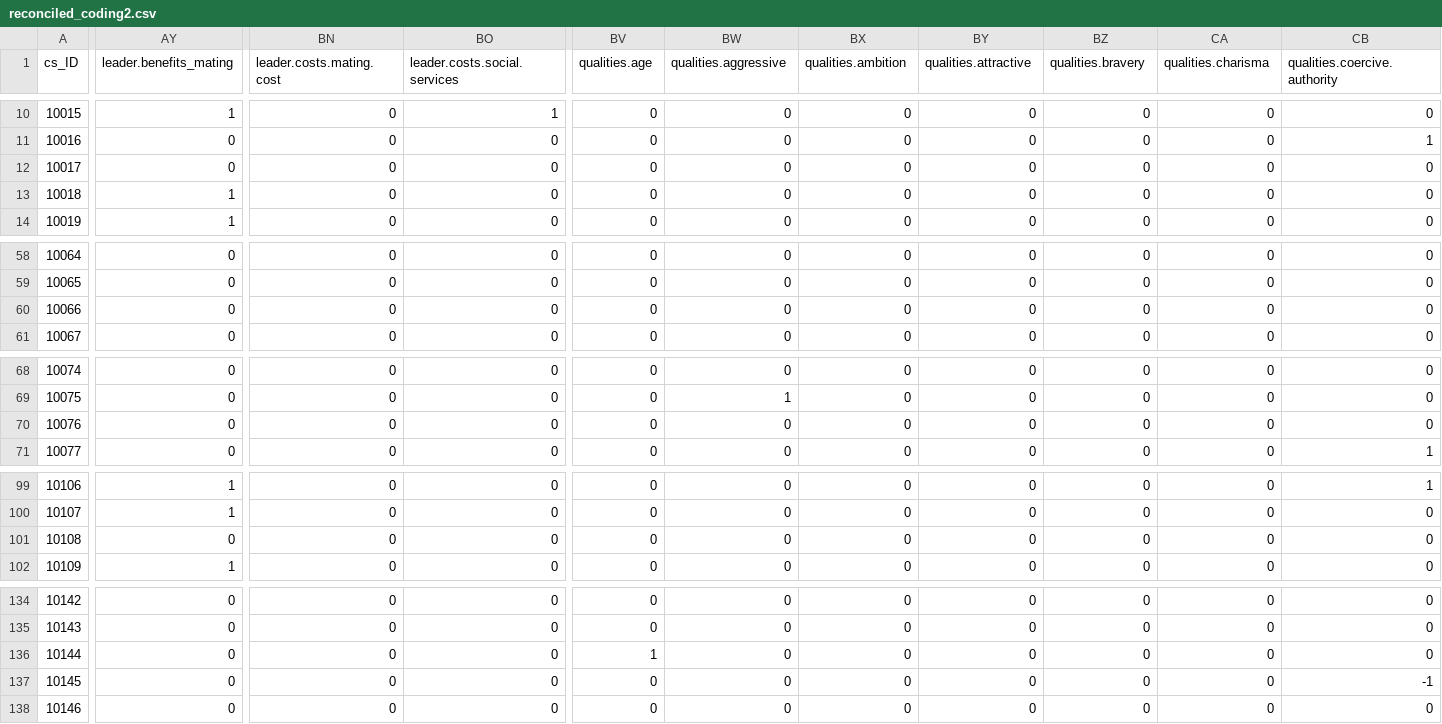
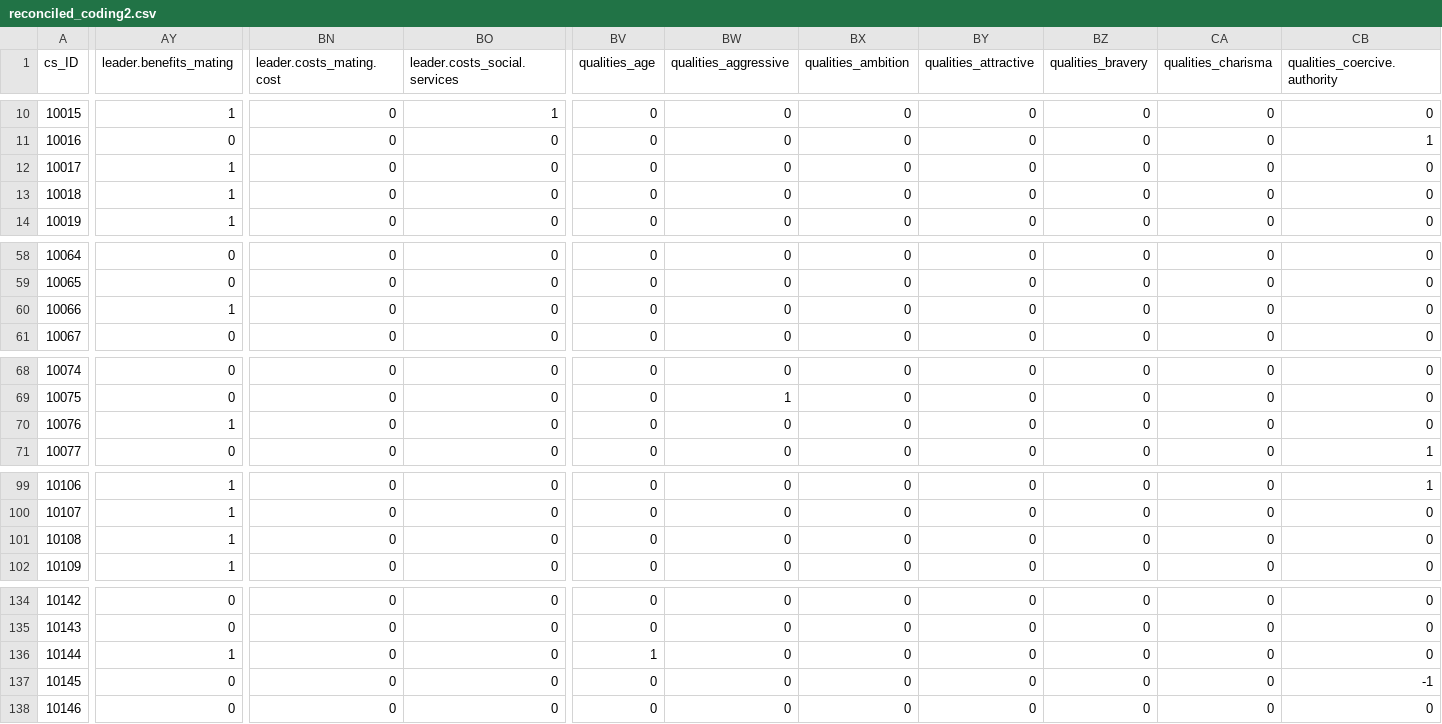
Before and after one commit to zhgarfield/leadershipdata, a CSV file: data-raw/reconciled_coding2.csv, drawn as a sheet; only a part is shown, gaps mark what is left out; the diff covers the shown part only; the diff names each change by its address in the sheet, - before the commit and + after, or states it on an @@ line.

Commit message:
Added new data file with corrections to leadership mating benefits.
Updated description file.

```diff
--- a/data-raw/reconciled_coding2.csv
+++ b/data-raw/reconciled_coding2.csv
-BN1: leader.costs.mating.cost
+BN1: leader.costs_mating.cost
-BO1: leader.costs.social.services
+BO1: leader.costs_social.services
-BV1: qualities.age
+BV1: qualities_age
-BW1: qualities.aggressive
+BW1: qualities_aggressive
-BX1: qualities.ambition
+BX1: qualities_ambition
-BY1: qualities.attractive
+BY1: qualities_attractive
-BZ1: qualities.bravery
+BZ1: qualities_bravery
-CA1: qualities.charisma
+CA1: qualities_charisma
-CB1: qualities.coercive.authority
+CB1: qualities_coercive.authority
-AY12 (leader.benefits_mating): 0
+AY12 (leader.benefits_mating): 1
-AY60 (leader.benefits_mating): 0
+AY60 (leader.benefits_mating): 1
-AY70 (leader.benefits_mating): 0
+AY70 (leader.benefits_mating): 1
-AY101 (leader.benefits_mating): 0
+AY101 (leader.benefits_mating): 1
-AY136 (leader.benefits_mating): 0
+AY136 (leader.benefits_mating): 1
```
Also changed, not shown: 64 edited cells elsewhere in this file, 2 other files.
